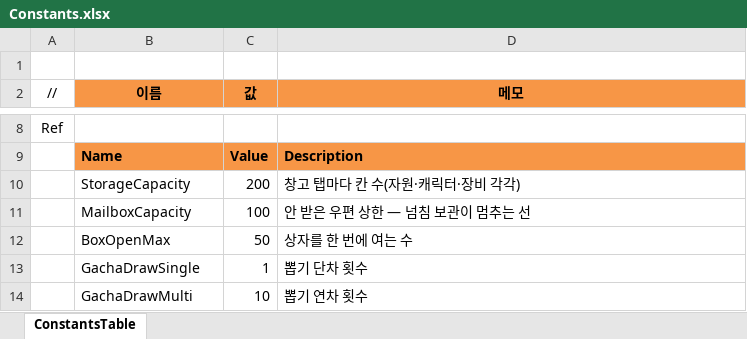
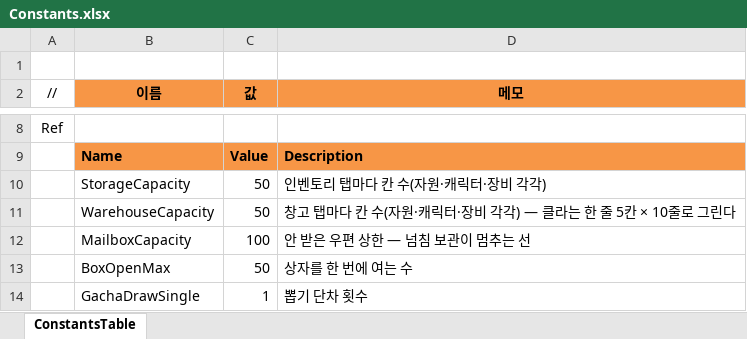
Before and after one commit to JeongTaeWoong99/Windows_simulator, an Excel workbook: GameDesign/Excel/Constants.xlsx, sheet ConstantsTable, drawn as a sheet; only a part is shown, gaps mark what is left out; the shorter side is filled out with more unchanged rows; values as stored, in another font and other column widths than the file's, no borders; the diff names each change by its address in the sheet, - before the commit and + after, or states it on an @@ line.

Commit message:
feat: 인벤토리 탭 칸을 50으로 줄이고 창고 탭 칸 WarehouseCapacity 50을 둔다 (T-107)

```diff
--- a/GameDesign/Excel/Constants.xlsx (sheet ConstantsTable)
+++ b/GameDesign/Excel/Constants.xlsx (sheet ConstantsTable)
-C10 (값): 200
+C10 (값): 50
-D10 (메모): 창고 탭마다 칸 수(자원·캐릭터·장비 각각)
+D10 (메모): 인벤토리 탭마다 칸 수(자원·캐릭터·장비 각각)
+row 11:  | WarehouseCapacity | 50 | 창고 탭마다 칸 수(자원·캐릭터·장비 각각) — 클라는 한 줄 5칸 × 10줄로 그린다
```
Also changed, not shown: 5 other files.
